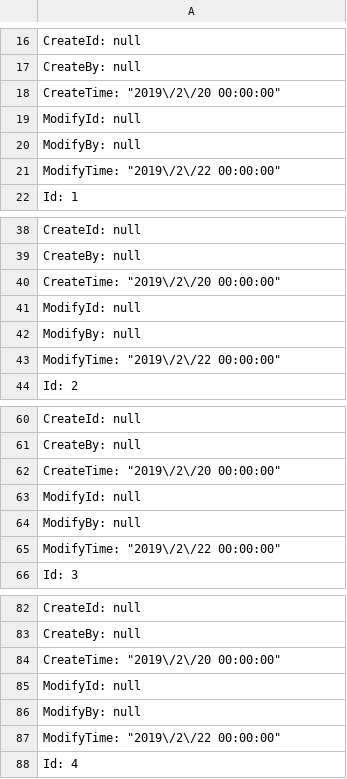
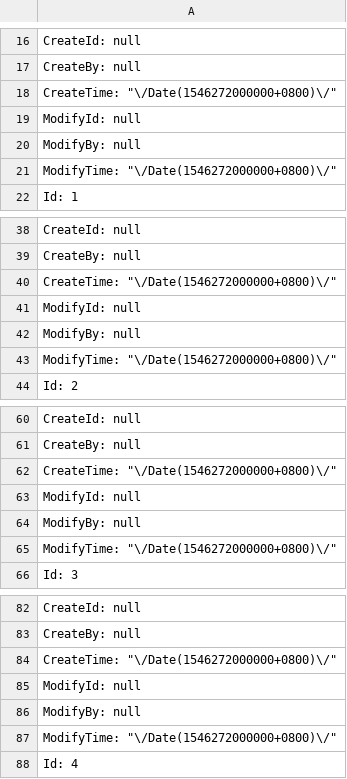
Before and after one commit to anjoy8/Blog.Data.Share, a TSV file: Blog.Core.Data.json/Module.tsv, drawn as a sheet; only a part is shown, gaps mark what is left out; the diff covers the shown part only.

```diff
--- a/Blog.Core.Data.json/Module.tsv
+++ b/Blog.Core.Data.json/Module.tsv
@@ -17,6 +17,6 @@
     "CreateBy": null,
-    "CreateTime": "2019\/2\/20 00:00:00",
+    "CreateTime": "\/Date(1546272000000+0800)\/",
     "ModifyId": null,
     "ModifyBy": null,
-    "ModifyTime": "2019\/2\/22 00:00:00",
+    "ModifyTime": "\/Date(1546272000000+0800)\/",
     "Id": 1
@@ -39,6 +39,6 @@
     "CreateBy": null,
-    "CreateTime": "2019\/2\/20 00:00:00",
+    "CreateTime": "\/Date(1546272000000+0800)\/",
     "ModifyId": null,
     "ModifyBy": null,
-    "ModifyTime": "2019\/2\/22 00:00:00",
+    "ModifyTime": "\/Date(1546272000000+0800)\/",
     "Id": 2
@@ -61,6 +61,6 @@
     "CreateBy": null,
-    "CreateTime": "2019\/2\/20 00:00:00",
+    "CreateTime": "\/Date(1546272000000+0800)\/",
     "ModifyId": null,
     "ModifyBy": null,
-    "ModifyTime": "2019\/2\/22 00:00:00",
+    "ModifyTime": "\/Date(1546272000000+0800)\/",
     "Id": 3
@@ -83,6 +83,6 @@
     "CreateBy": null,
-    "CreateTime": "2019\/2\/20 00:00:00",
+    "CreateTime": "\/Date(1546272000000+0800)\/",
     "ModifyId": null,
     "ModifyBy": null,
-    "ModifyTime": "2019\/2\/22 00:00:00",
+    "ModifyTime": "\/Date(1546272000000+0800)\/",
     "Id": 4
```
Also changed, not shown: 64 edited cells elsewhere in this file, Blog.Core.Data.json/Permission.tsv, Blog.Core.Data.json/Role.tsv, 5 other files.
